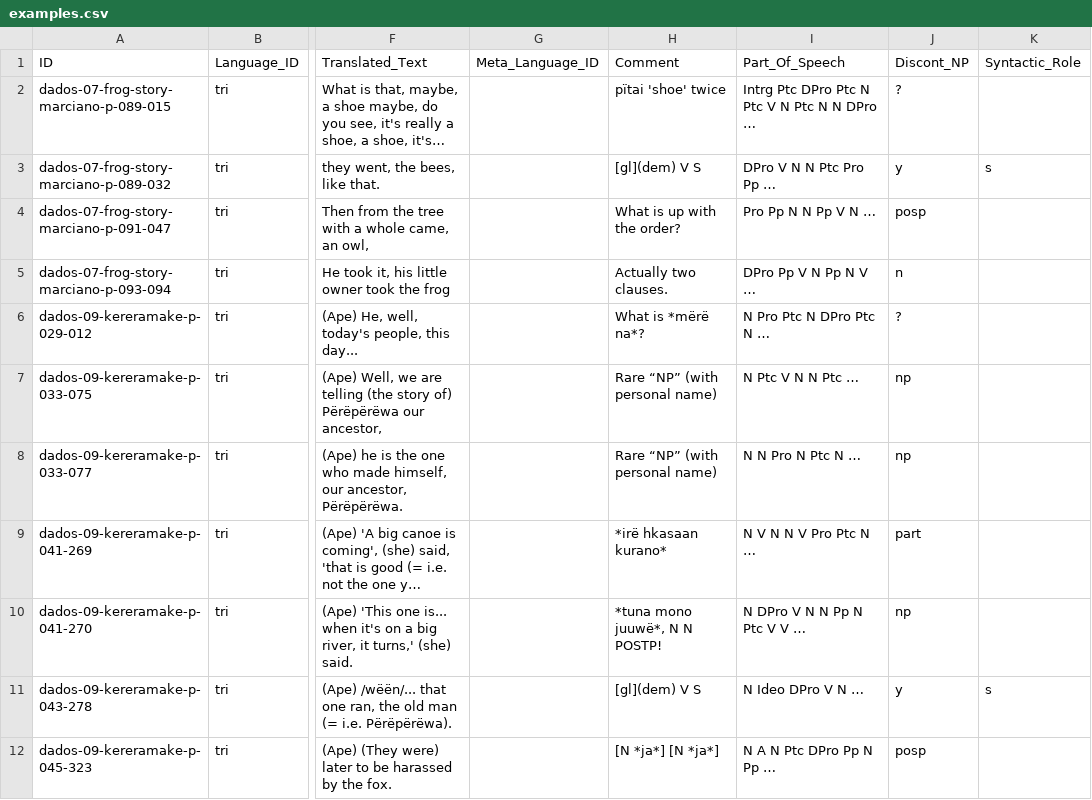
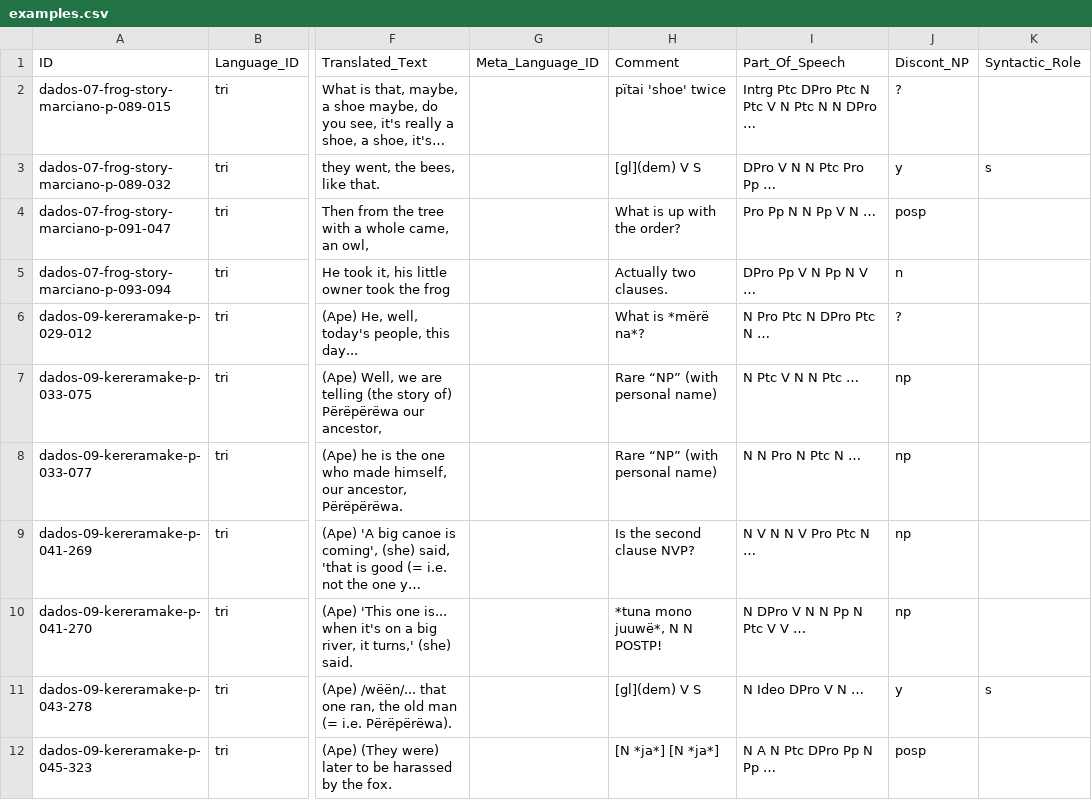
Before and after one commit to fmatter/cariban_nps, a CSV file: data/cldf/examples.csv, drawn as a sheet; only a part is shown, gaps mark what is left out; long unchanged cells end in …; the diff covers the shown part only; the diff names each change by its address in the sheet, - before the commit and + after, or states it on an @@ line.

```diff
--- a/data/cldf/examples.csv
+++ b/data/cldf/examples.csv
-H9 (Comment): *irë hkasaan kurano*
+H9 (Comment): Is the second clause NVP?
-J9 (Discont_NP): part
+J9 (Discont_NP): np
```
Also changed, not shown: 4 removed rows and 8 edited cells elsewhere in this file, data/tri_ann.csv, 3 other files.
